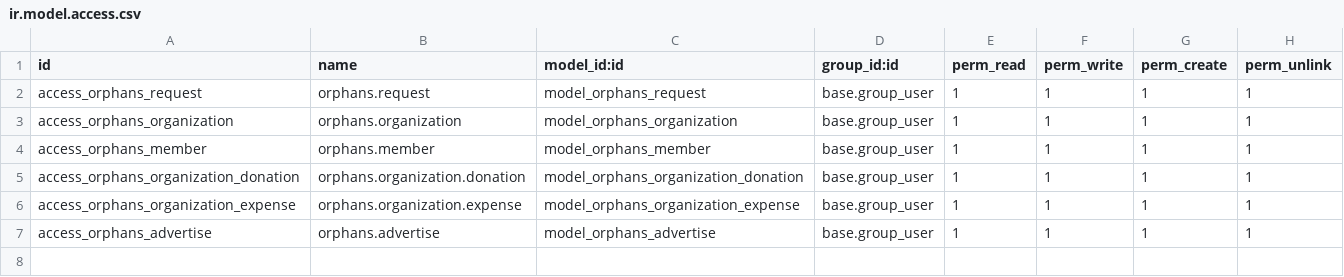
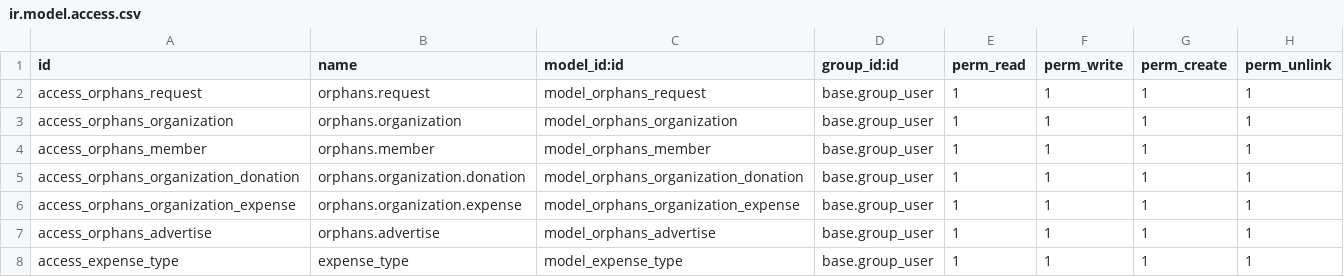
Before and after one commit to nilesh-icreative/Nilesh_Git, a CSV file: ngo/orphans_organization/security/ir.model.access.csv, drawn as a sheet; the diff names each change by its address in the sheet, - before the commit and + after, or states it on an @@ line.

Commit message:
[Expense_Advertise] ngo

```diff
--- a/ngo/orphans_organization/security/ir.model.access.csv
+++ b/ngo/orphans_organization/security/ir.model.access.csv
+row 8: access_expense_type | expense_type | model_expense_type | base.group_user | 1 | 1 | 1 | 1
```
Also changed, not shown: 17 other files.
